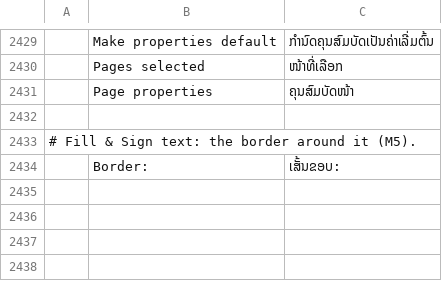
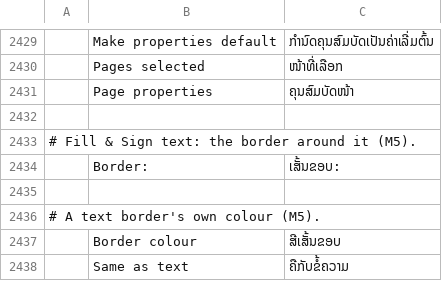
Before and after one commit to bitExploiter/pdfcraft-harmony, a TSV file: crates/ui-egui/src/i18n/lo.tsv, drawn as a sheet; only a part is shown, gaps mark what is left out; the diff names each change by its address in the sheet, - before the commit and + after, or states it on an @@ line.

```diff
--- a/crates/ui-egui/src/i18n/lo.tsv
+++ b/crates/ui-egui/src/i18n/lo.tsv
+row 2435: (empty)
+row 2436: # A text border's own colour (M5).
+row 2437:  | Border colour | ສີເສັ້ນຂອບ
+row 2438:  | Same as text | ຄືກັບຂໍ້ຄວາມ
```
Also changed, not shown: crates/ui-egui/src/i18n/bg.tsv, crates/ui-egui/src/i18n/el.tsv, 37 other files.
